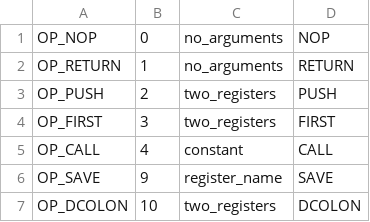
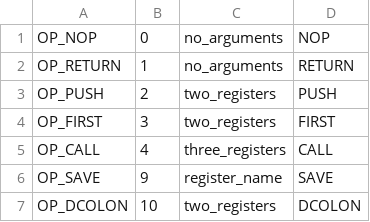
Before and after one commit to sourcecode-reloaded/freemat, a CSV file: libs/libFM/OpCodes.csv, drawn as a sheet; only a part is shown.

```diff
--- a/libs/libFM/OpCodes.csv
+++ b/libs/libFM/OpCodes.csv
@@ -4,3 +4,3 @@ OP_PUSH,2,two_registers,"PUSH"
 OP_FIRST,3,two_registers,"FIRST"
-OP_CALL,4,constant,"CALL"
+OP_CALL,4,three_registers,"CALL"
 OP_SAVE,9,register_name,"SAVE"
```
Also changed, not shown: 9 other files.
